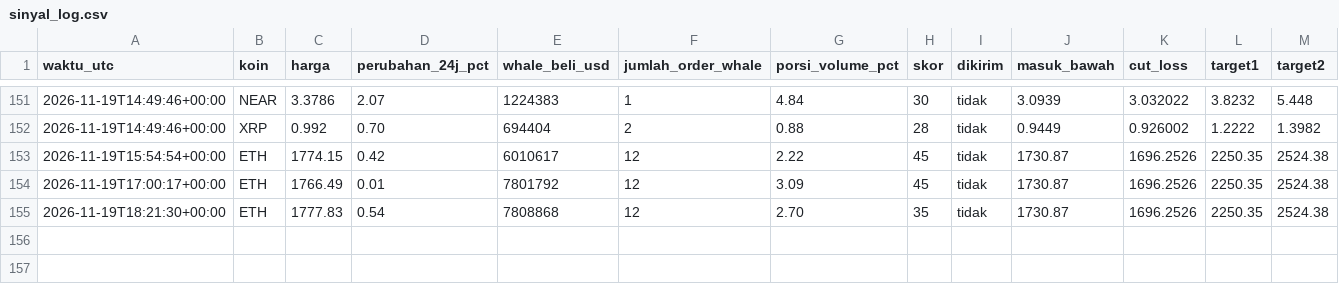
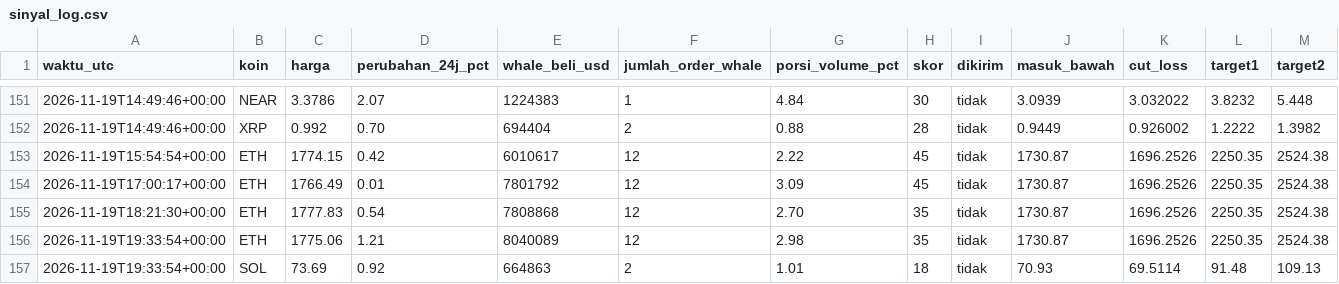
Before and after one commit to Ilhamikir/whale-tracker-v2, a CSV file: sinyal_log.csv, drawn as a sheet; only a part is shown, gaps mark what is left out; rows hold the shown columns only; the diff names each change by its address in the sheet, - before the commit and + after, or states it on an @@ line.

Commit message:
Pembaruan whale tracker

```diff
--- a/sinyal_log.csv
+++ b/sinyal_log.csv
+row 156: 2026-11-19T19:33:54+00:00 | ETH | 1775.06 | 1.21 | 8040089 | 12 | 2.98 | 35 | tidak | 1730.87 | 1696.2526 | 2250.35 | 2524.38
+row 157: 2026-11-19T19:33:54+00:00 | SOL | 73.69 | 0.92 | 664863 | 2 | 1.01 | 18 | tidak | 70.93 | 69.5114 | 91.48 | 109.13
```
Also changed, not shown: 1 other file.
